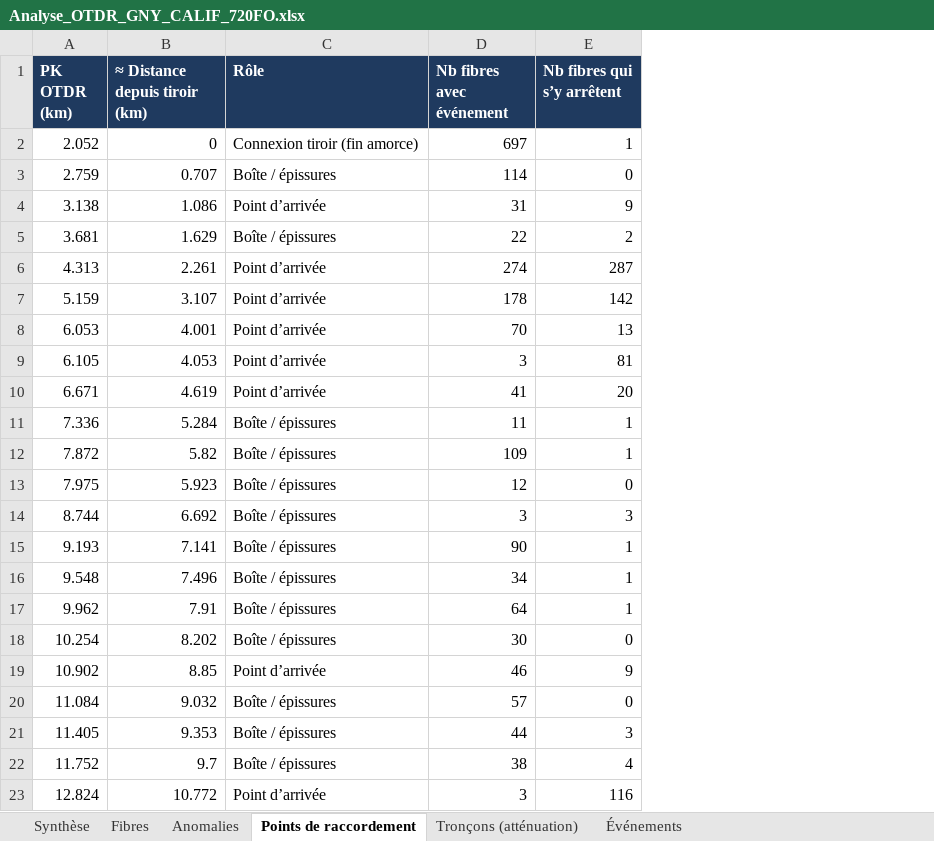
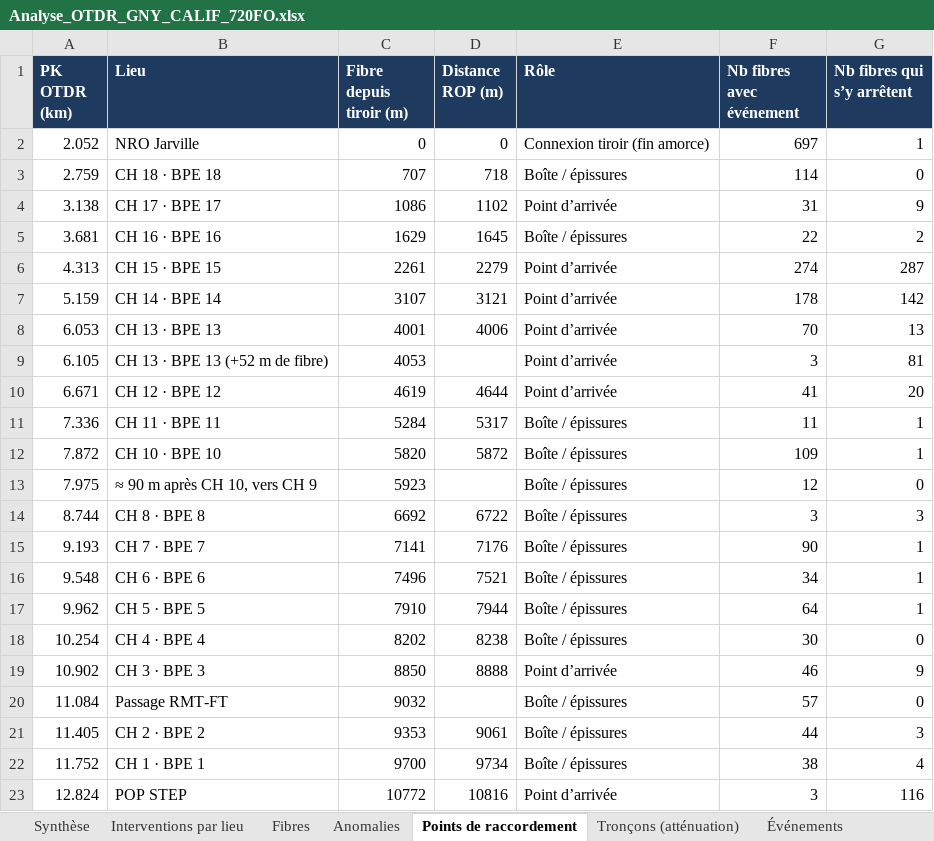
Before and after one commit to cocochanel54/coco, an Excel workbook: analyse_sor/Analyse_OTDR_GNY_CALIF_720FO.xlsx, sheet Points de raccordement, drawn as a sheet; only a part is shown; values as stored, in another font and other column widths than the file's, no borders; removed rows and columns are numbered as before the commit, all else as after; the diff names each change by its address in the sheet, - before the commit and + after, or states it on an @@ line.

```diff
--- a/analyse_sor/Analyse_OTDR_GNY_CALIF_720FO.xlsx (sheet Points de raccordement)
+++ b/analyse_sor/Analyse_OTDR_GNY_CALIF_720FO.xlsx (sheet Points de raccordement)
+sheet tab: Interventions par lieu
-column B (≈ Distance depuis tiroir (km)), rows 2-23: 0 | 0.707 | 1.086 | 1.629 | 2.261 | 3.107 | 4.001 | 4.053 | 4.619 | 5.284 | 5.82 | 5.923 | 6.692 | 7.141 | 7.496 | 7.91 | 8.202 | 8.85 | 9.032 | 9.353 | 9.7 | 10.772
+column B (Lieu), rows 2-23: NRO Jarville | CH 18 · BPE 18 | CH 17 · BPE 17 | CH 16 · BPE 16 | CH 15 · BPE 15 | CH 14 · BPE 14 | CH 13 · BPE 13 | CH 13 · BPE 13 (+52 m de fibre) | CH 12 · BPE 12 | CH 11 · BPE 11 | CH 10 · BPE 10 | ≈ 90 m après CH 10, vers CH 9 | CH 8 · BPE 8 | CH 7 · BPE 7 | CH 6 · BPE 6 | CH 5 · BPE 5 | CH 4 · BPE 4 | CH 3 · BPE 3 | Passage RMT-FT | CH 2 · BPE 2 | CH 1 · BPE 1 | POP STEP
+column C (Fibre depuis tiroir (m)), rows 2-23: 0 | 707 | 1086 | 1629 | 2261 | 3107 | 4001 | 4053 | 4619 | 5284 | 5820 | 5923 | 6692 | 7141 | 7496 | 7910 | 8202 | 8850 | 9032 | 9353 | 9700 | 10772
+column D (Distance ROP (m)), rows 2-23: 0 | 718 | 1102 | 1645 | 2279 | 3121 | 4006 |  | 4644 | 5317 | 5872 |  | 6722 | 7176 | 7521 | 7944 | 8238 | 8888 |  | 9061 | 9734 | 10816
```
Also changed, not shown: sheet Anomalies, sheet Fibres, sheet Synthèse, 1 other file.
